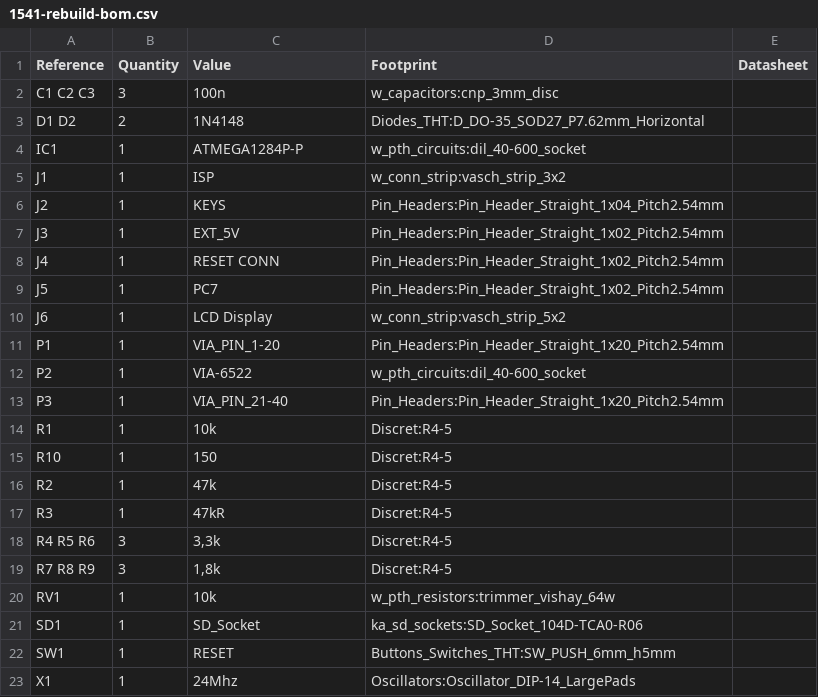
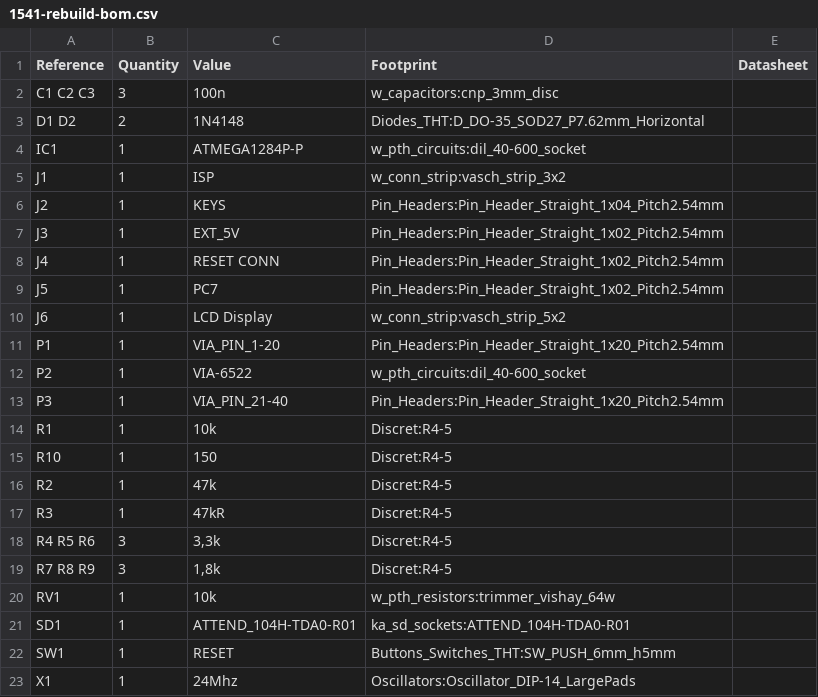
Before and after one commit to ThKattanek/1541-rebuild, a CSV file: doc/1541-rebuild-bom.csv, drawn as a sheet; the diff names each change by its address in the sheet, - before the commit and + after, or states it on an @@ line.

```diff
--- a/doc/1541-rebuild-bom.csv
+++ b/doc/1541-rebuild-bom.csv
-C21 (Value): SD_Socket
+C21 (Value): ATTEND_104H-TDA0-R01
-D21 (Footprint): ka_sd_sockets:SD_Socket_104D-TCA0-R06
+D21 (Footprint): ka_sd_sockets:ATTEND_104H-TDA0-R01
```
Also changed, not shown: 15 other files.
